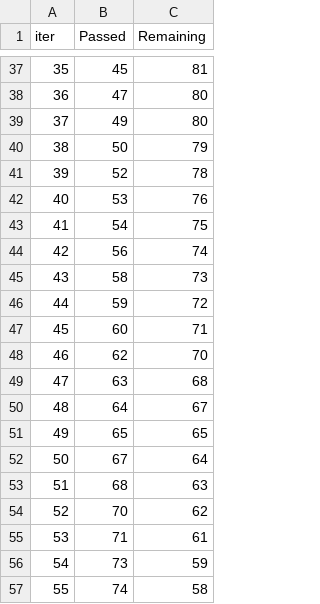
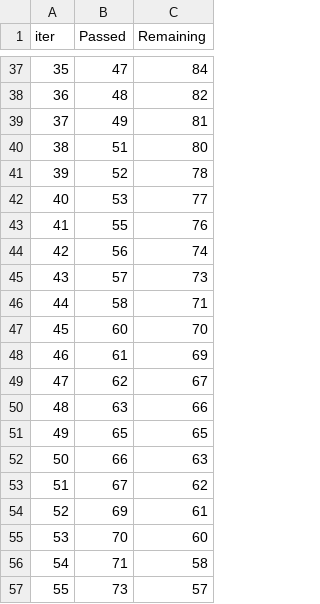
Before and after one commit to GiaooaiG/spaceship-titanic, a TSV file: catboost_info/time_left.tsv, drawn as a sheet; only a part is shown, gaps mark what is left out; the diff covers the shown part only.

```diff
--- a/catboost_info/time_left.tsv
+++ b/catboost_info/time_left.tsv
@@ -37,21 +37,21 @@ iter	Passed	Remaining
-35	45	81
-36	47	80
-37	49	80
-38	50	79
+35	47	84
+36	48	82
+37	49	81
+38	51	80
 39	52	78
-40	53	76
-41	54	75
+40	53	77
+41	55	76
 42	56	74
-43	58	73
-44	59	72
-45	60	71
-46	62	70
-47	63	68
-48	64	67
+43	57	73
+44	58	71
+45	60	70
+46	61	69
+47	62	67
+48	63	66
 49	65	65
-50	67	64
-51	68	63
-52	70	62
-53	71	61
-54	73	59
-55	74	58
+50	66	63
+51	67	62
+52	69	61
+53	70	60
+54	71	58
+55	73	57
```
Also changed, not shown: 111 edited cells elsewhere in this file, catboost_info/learn_error.tsv, submission.csv, 7 other files.
